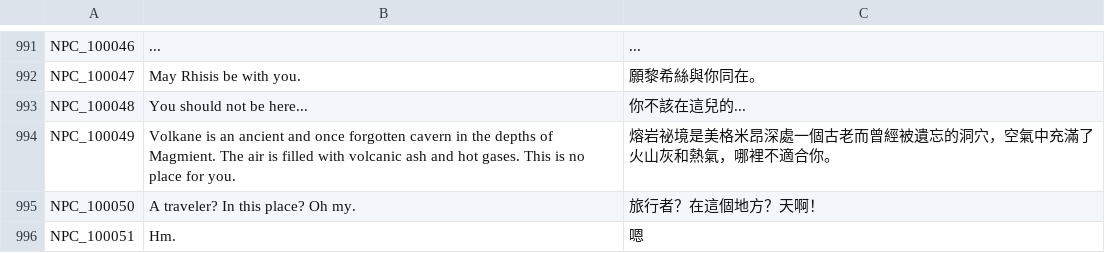
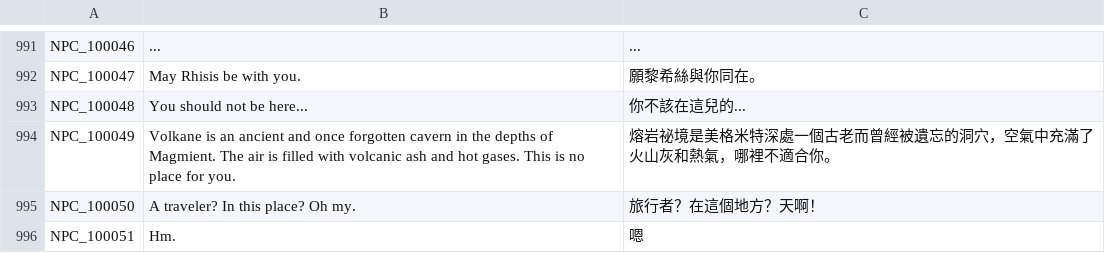
Before and after one commit to Gala-Lab/Flyff-Universe-Translations, a CSV file: Traditional_Chinese/Dialogs.csv, drawn as a sheet; only a part is shown, gaps mark what is left out.

```diff
--- a/Traditional_Chinese/Dialogs.csv
+++ b/Traditional_Chinese/Dialogs.csv
@@ -993,3 +993,3 @@ NPC_100047,May Rhisis be with you.,願黎希絲與你同在。
 NPC_100048,You should not be here...,你不該在這兒的...
-NPC_100049,Volkane is an ancient and once forgotten cavern in the depths of Magmient. The air is filled with volcanic ash and hot gases. This is no place for you.,熔岩祕境是美格米昂深處一個古老而曾經被遺忘的洞穴，空氣中充滿了火山灰和熱氣，哪裡不適合你。
+NPC_100049,Volkane is an ancient and once forgotten cavern in the depths of Magmient. The air is filled with volcanic ash and hot gases. This is no place for you.,熔岩祕境是美格米特深處一個古老而曾經被遺忘的洞穴，空氣中充滿了火山灰和熱氣，哪裡不適合你。
 NPC_100050,A traveler? In this place? Oh my.,旅行者？在這個地方？天啊！
```
Also changed, not shown: Traditional_Chinese/QuestDestinations.csv, Traditional_Chinese/Quests.csv, 3 other files.
